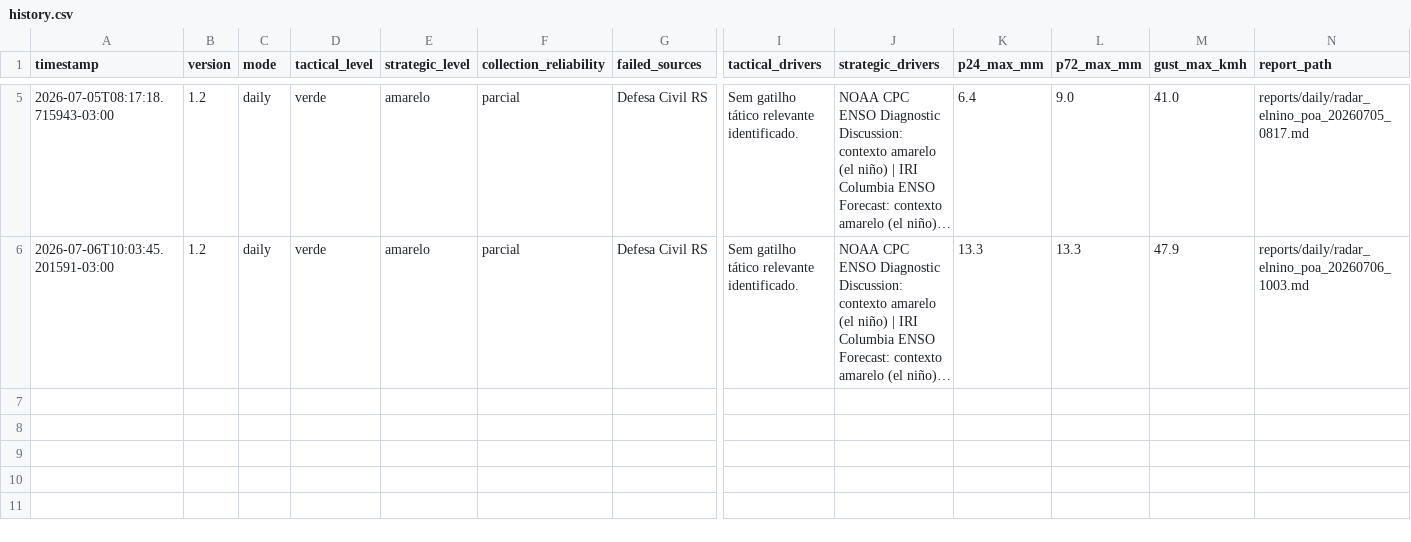
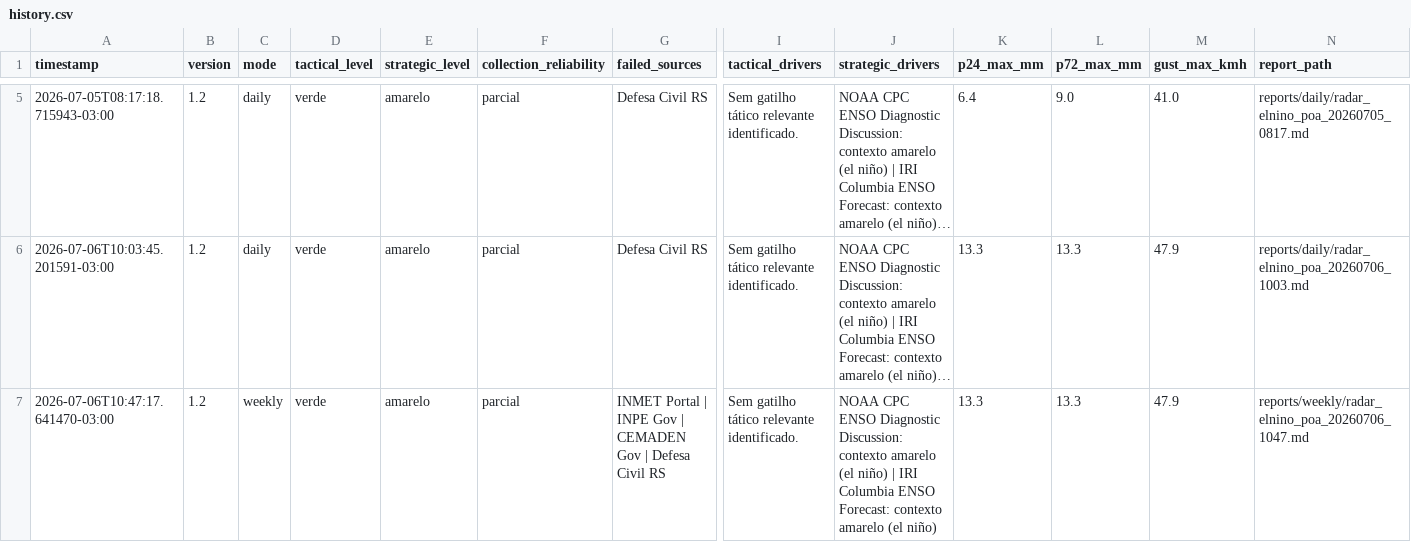
Before and after one commit to wagnerapcosta/elnino-poa-robot, a CSV file: data/history.csv, drawn as a sheet; only a part is shown, gaps mark what is left out; long unchanged cells end in …; rows hold the shown columns only; the diff names each change by its address in the sheet, - before the commit and + after, or states it on an @@ line.

```diff
--- a/data/history.csv
+++ b/data/history.csv
+row 7: 2026-07-06T10:47:17.641470-03:00 | 1.2 | weekly | verde | amarelo | parcial | INMET Portal | INPE Gov | CEMADEN Gov | Defesa Civil RS | Sem gatilho tático relevante identificado. | NOAA CPC ENSO Diagnostic Discussion: contexto amarelo (el niño) | IRI Columbia ENSO Forecast: contexto amarelo (el niño) | 13.3 | 13.3 | 47.9 | reports/weekly/radar_elnino_poa_20260706_1047.md
```
